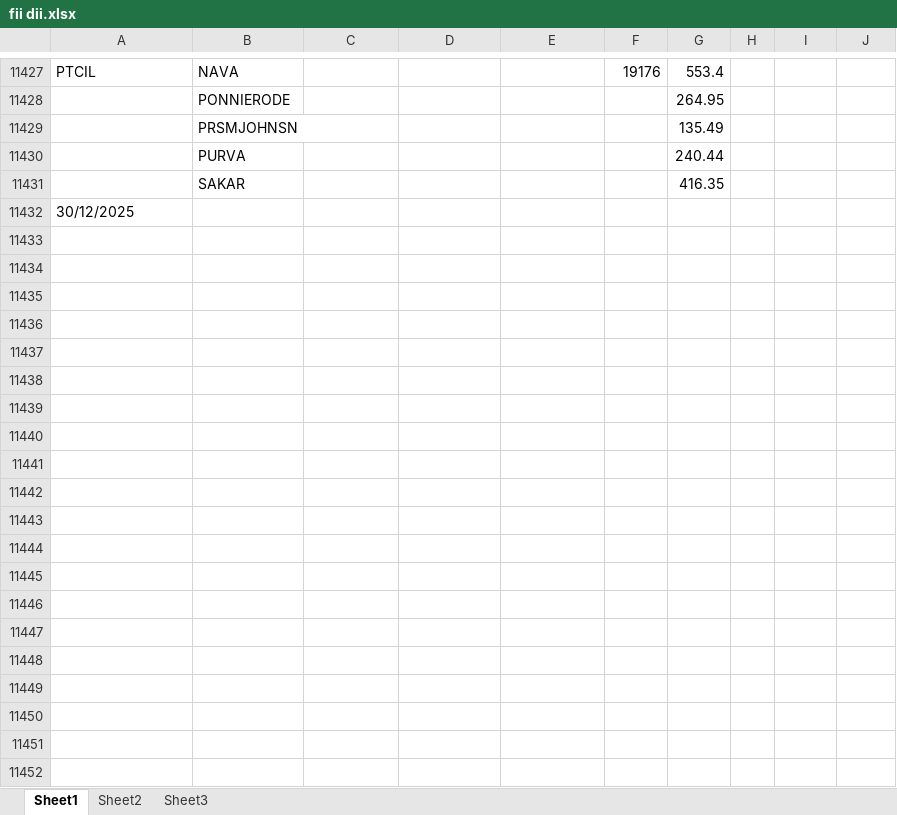
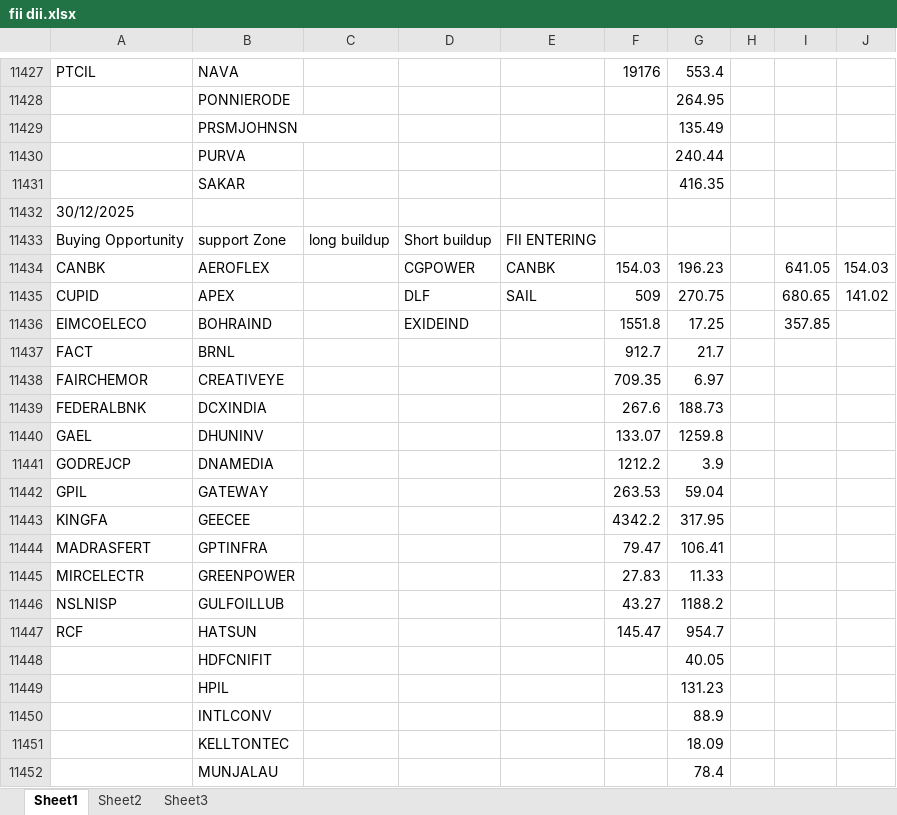
Before and after one commit to amirathor/Story, an Excel workbook: fii dii.xlsx, sheet Sheet1, drawn as a sheet; only a part is shown, gaps mark what is left out; values as stored, in another font and other column widths than the file's, no borders; the diff covers the shown part only; the diff names each change by its address in the sheet, - before the commit and + after, or states it on an @@ line.

```diff
--- a/fii dii.xlsx (sheet Sheet1)
+++ b/fii dii.xlsx (sheet Sheet1)
+row 11433: Buying Opportunity | support Zone | long buildup | Short buildup | FII ENTERING
+row 11434: CANBK | AEROFLEX |  | CGPOWER | CANBK | 154.03 | 196.23 |  | 641.05 | 154.03
+row 11435: CUPID | APEX |  | DLF | SAIL | 509 | 270.75 |  | 680.65 | 141.02
+row 11436: EIMCOELECO | BOHRAIND |  | EXIDEIND |  | 1551.8 | 17.25 |  | 357.85
+row 11437: FACT | BRNL |  |  |  | 912.7 | 21.7
+row 11438: FAIRCHEMOR | CREATIVEYE |  |  |  | 709.35 | 6.97
+row 11439: FEDERALBNK | DCXINDIA |  |  |  | 267.6 | 188.73
+row 11440: GAEL | DHUNINV |  |  |  | 133.07 | 1259.8
+row 11441: GODREJCP | DNAMEDIA |  |  |  | 1212.2 | 3.9
+row 11442: GPIL | GATEWAY |  |  |  | 263.53 | 59.04
+row 11443: KINGFA | GEECEE |  |  |  | 4342.2 | 317.95
+row 11444: MADRASFERT | GPTINFRA |  |  |  | 79.47 | 106.41
+row 11445: MIRCELECTR | GREENPOWER |  |  |  | 27.83 | 11.33
+row 11446: NSLNISP | GULFOILLUB |  |  |  | 43.27 | 1188.2
+row 11447: RCF | HATSUN |  |  |  | 145.47 | 954.7
+row 11448:  | HDFCNIFIT |  |  |  |  | 40.05
+row 11449:  | HPIL |  |  |  |  | 131.23
+row 11450:  | INTLCONV |  |  |  |  | 88.9
+row 11451:  | KELLTONTEC |  |  |  |  | 18.09
+row 11452:  | MUNJALAU |  |  |  |  | 78.4
```
Also changed, not shown: 20 added rows elsewhere in this sheet, fidi.xlsx, 1 other file.
